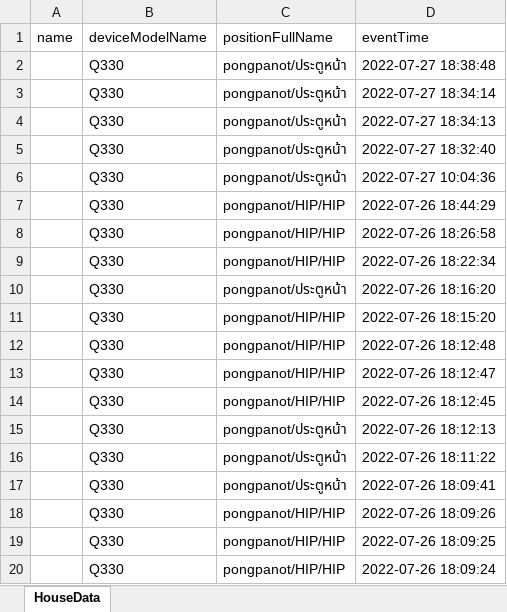
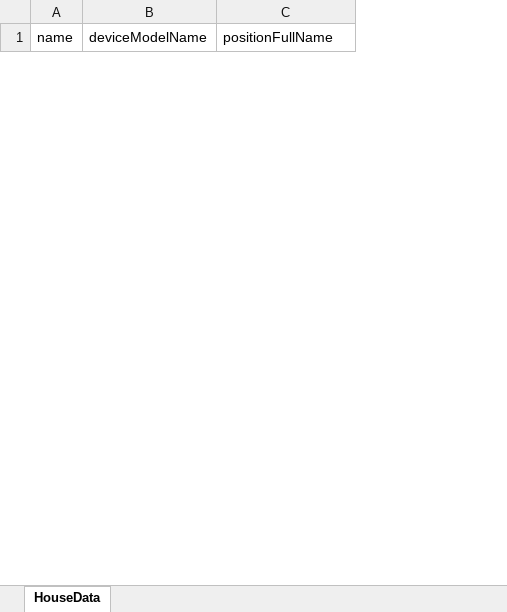
Before and after one commit to pongpanot0/qrcode, an Excel workbook: users.xlsx, sheet HouseData, drawn as a sheet; only a part is shown; values as stored, in another font and other column widths than the file's, no borders; removed rows and columns are numbered as before the commit, all else as after; the diff covers the shown part only; the diff names each change by its address in the sheet, - before the commit and + after, or states it on an @@ line.

```diff
--- a/users.xlsx (sheet HouseData)
+++ b/users.xlsx (sheet HouseData)
-column D (eventTime), empty
-row 2:  | Q330 | pongpanot/ประตูหน้า | 2022-07-27 18:38:48
-row 3:  | Q330 | pongpanot/ประตูหน้า | 2022-07-27 18:34:14
-row 4:  | Q330 | pongpanot/ประตูหน้า | 2022-07-27 18:34:13
-row 5:  | Q330 | pongpanot/ประตูหน้า | 2022-07-27 18:32:40
-row 6:  | Q330 | pongpanot/ประตูหน้า | 2022-07-27 10:04:36
-row 7:  | Q330 | pongpanot/HIP/HIP | 2022-07-26 18:44:29
-row 8:  | Q330 | pongpanot/HIP/HIP | 2022-07-26 18:26:58
-row 9:  | Q330 | pongpanot/HIP/HIP | 2022-07-26 18:22:34
-row 10:  | Q330 | pongpanot/ประตูหน้า | 2022-07-26 18:16:20
-row 11:  | Q330 | pongpanot/HIP/HIP | 2022-07-26 18:15:20
-row 12:  | Q330 | pongpanot/HIP/HIP | 2022-07-26 18:12:48
-row 13:  | Q330 | pongpanot/HIP/HIP | 2022-07-26 18:12:47
-row 14:  | Q330 | pongpanot/HIP/HIP | 2022-07-26 18:12:45
-row 15:  | Q330 | pongpanot/ประตูหน้า | 2022-07-26 18:12:13
-row 16:  | Q330 | pongpanot/ประตูหน้า | 2022-07-26 18:11:22
-row 17:  | Q330 | pongpanot/ประตูหน้า | 2022-07-26 18:09:41
-row 18:  | Q330 | pongpanot/HIP/HIP | 2022-07-26 18:09:26
-row 19:  | Q330 | pongpanot/HIP/HIP | 2022-07-26 18:09:25
-row 20:  | Q330 | pongpanot/HIP/HIP | 2022-07-26 18:09:24
```
Also changed, not shown: 2 added rows and 89 removed rows elsewhere in this sheet, 7 other files.
